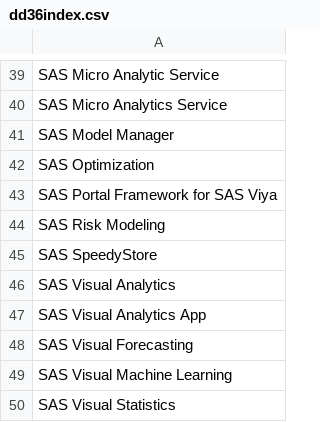
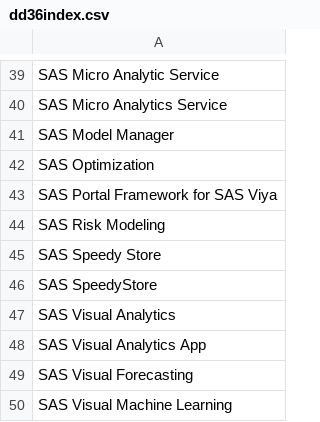
Before and after one commit to Criptic/SAS-Whats-New, a CSV file: data/dd36index.csv, drawn as a sheet; only a part is shown, gaps mark what is left out; the shorter side is filled out with more unchanged rows.

```diff
--- a/data/dd36index.csv
+++ b/data/dd36index.csv
@@ -44,2 +44,3 @@
 "SAS Risk Modeling"
+"SAS Speedy Store"
 "SAS SpeedyStore"
```
Also changed, not shown: data/dd269.csv, data/dd36.csv, 7 other files.
